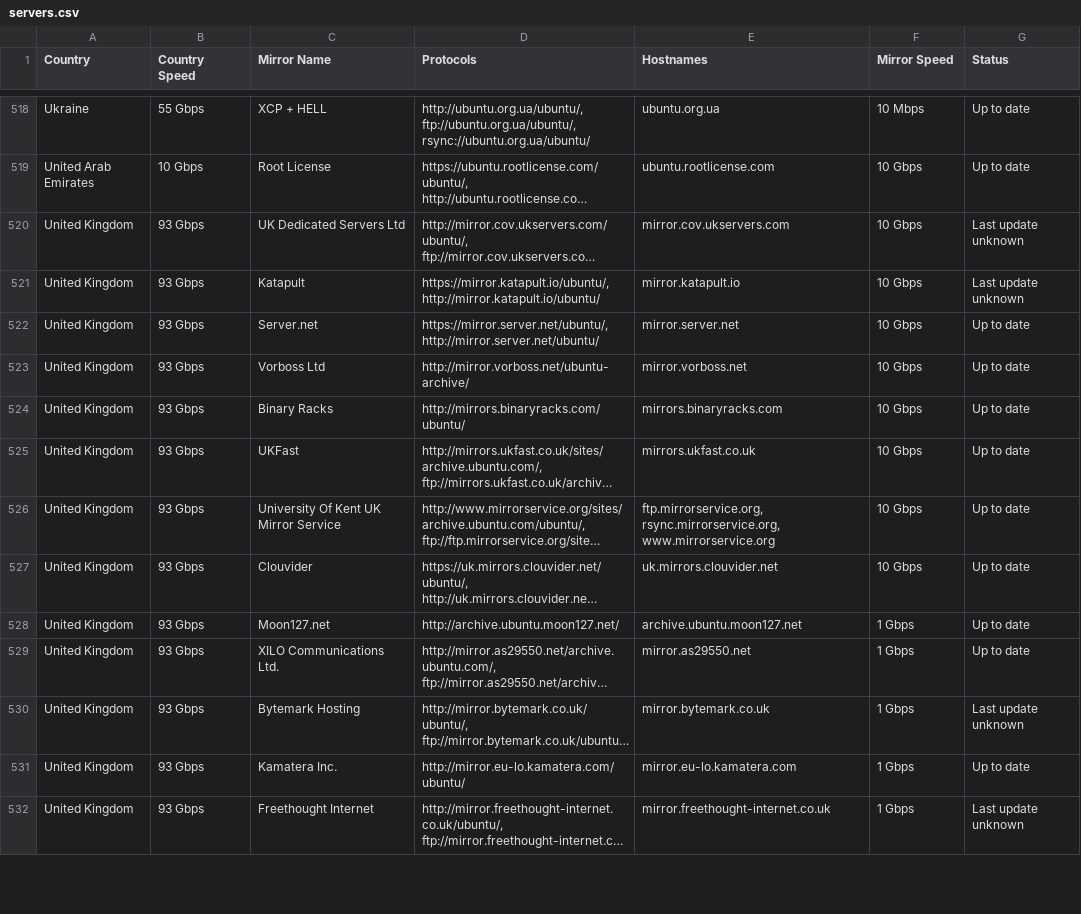
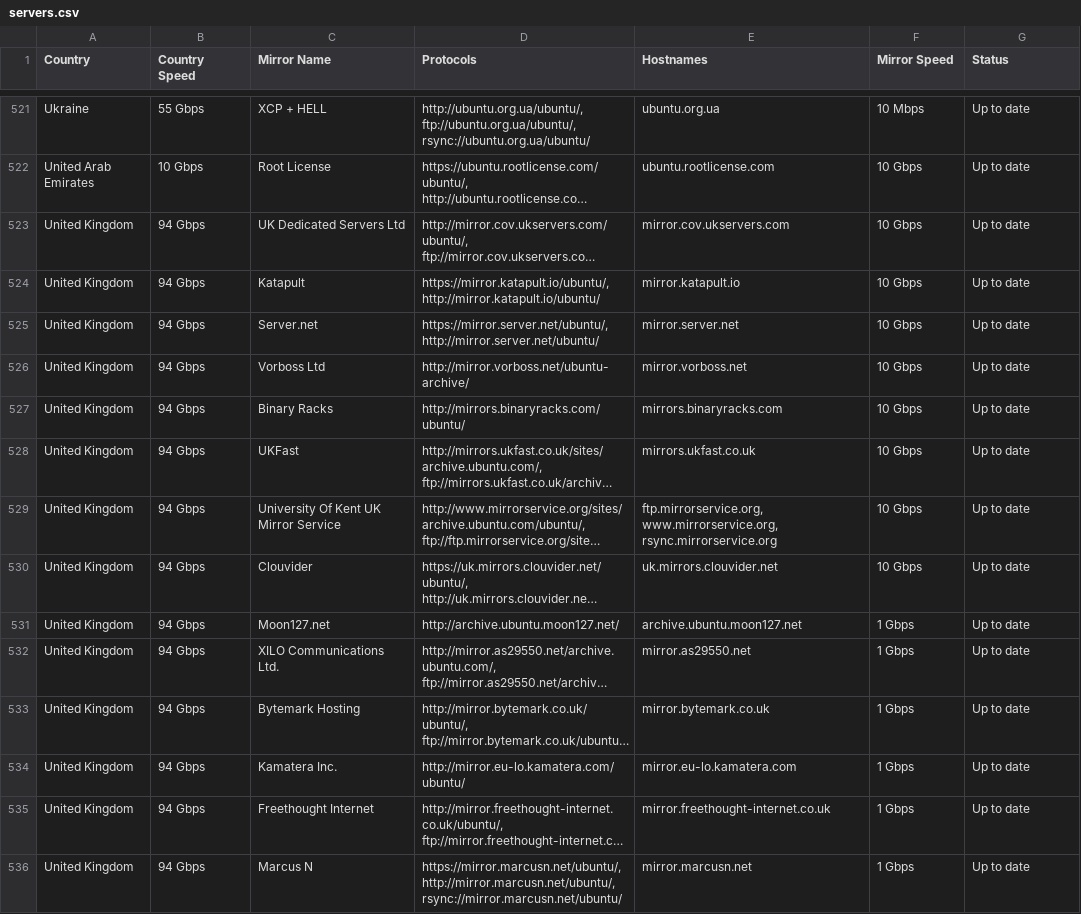
Before and after one commit to crazyuploader/Ubuntu-Mirrors-Scraper, a CSV file: data/mirrors/archive/servers.csv, drawn as a sheet; only a part is shown, gaps mark what is left out; long unchanged cells end in …; addresses are those after the commit; the diff covers the shown part only; the diff names each change by its address in the sheet, - before the commit and + after, or states it on an @@ line.

```diff
--- a/data/mirrors/archive/servers.csv
+++ b/data/mirrors/archive/servers.csv
-B523:B535 (Country Speed): 93 Gbps
+B523:B535 (Country Speed): 94 Gbps
-G523:G524 (Status): Last update unknown
+G523:G524 (Status): Up to date
-E529 (Hostnames): ftp.mirrorservice.org, rsync.mirrorservice.org, www.mirrorservice.org
+E529 (Hostnames): ftp.mirrorservice.org, www.mirrorservice.org, rsync.mirrorservice.org
-G533 (Status): Last update unknown
+G533 (Status): Up to date
-G535 (Status): Last update unknown
+G535 (Status): Up to date
+row 536: United Kingdom | 94 Gbps | Marcus N | https://mirror.marcusn.net/ubuntu/, http://mirror.marcusn.net/ubuntu/, rsync://mirror.marcusn.net/ubuntu/ | mirror.marcusn.net | 1 Gbps | Up to date
```
Also changed, not shown: 3 added rows and 154 edited cells elsewhere in this file, data/mirrors/cd/servers.csv, 4 other files.
